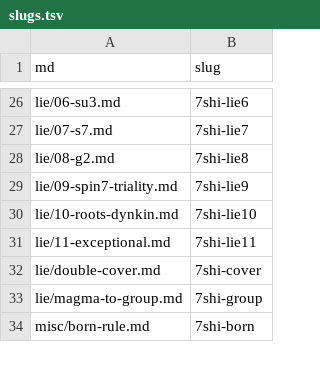
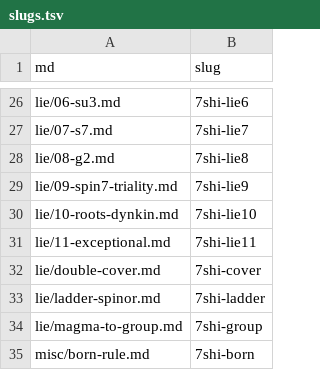
Before and after one commit to 7shi/hypercomplex, a TSV file: slugs.tsv, drawn as a sheet; only a part is shown, gaps mark what is left out.

```diff
--- a/slugs.tsv
+++ b/slugs.tsv
@@ -32,2 +32,3 @@ lie/11-exceptional.md	7shi-lie11
 lie/double-cover.md	7shi-cover
+lie/ladder-spinor.md	7shi-ladder
 lie/magma-to-group.md	7shi-group
```
Also changed, not shown: articles.tsv, md.tsv, 5 other files.
